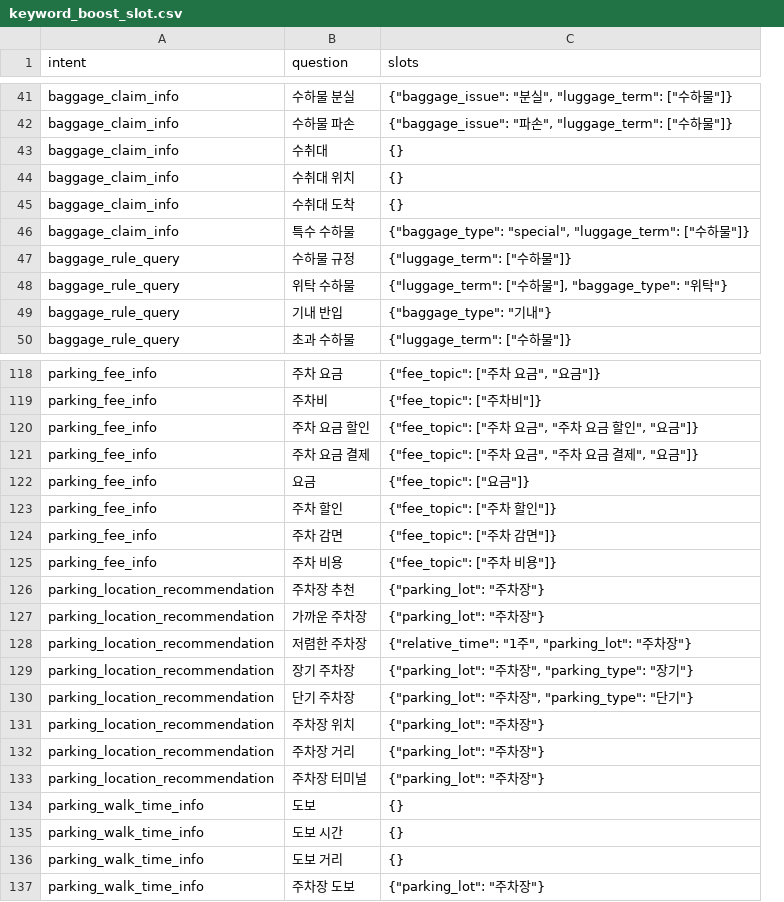
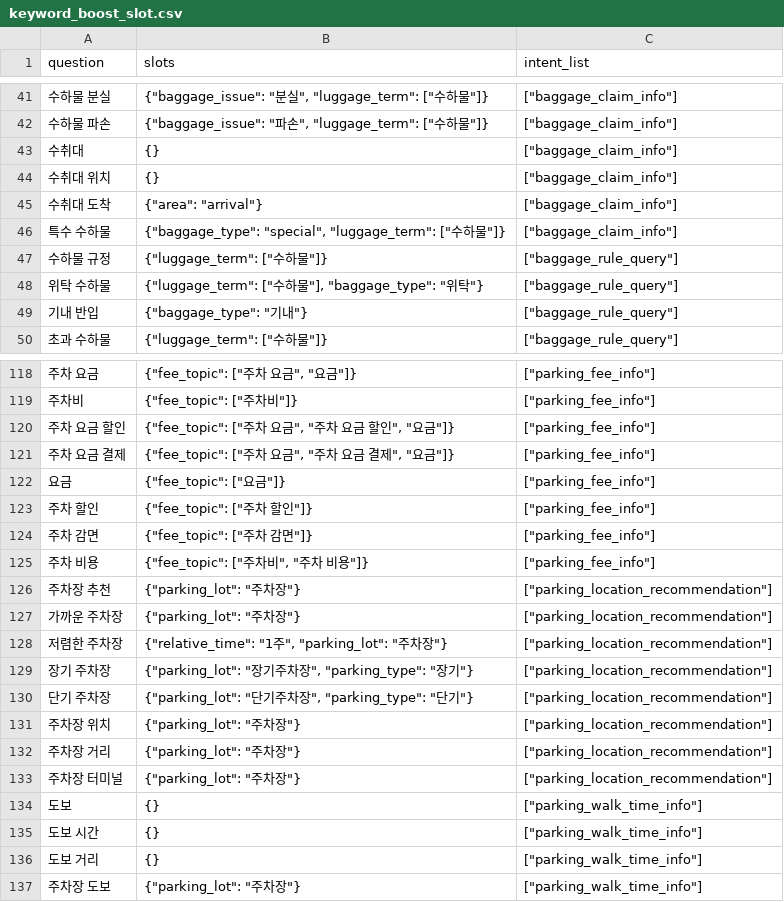
Before and after one commit to aivleCloudNative0715/ICN-AI-chatbot, a CSV file: ai/intent_classifier/data/keyword_boost_slot.csv, drawn as a sheet; only a part is shown, gaps mark what is left out; removed rows and columns are numbered as before the commit, all else as after; the diff covers the shown part only; the diff names each change by its address in the sheet, - before the commit and + after, or states it on an @@ line.

Commit message:
feat: intent_classifier v3

```diff
--- a/ai/intent_classifier/data/keyword_boost_slot.csv
+++ b/ai/intent_classifier/data/keyword_boost_slot.csv
-column A (intent), rows 41-50: baggage_claim_info | baggage_claim_info | baggage_claim_info | baggage_claim_info | baggage_claim_info | baggage_claim_info | baggage_rule_query | baggage_rule_query | baggage_rule_query | baggage_rule_query; rows 118-137: parking_fee_info | parking_fee_info | parking_fee_info | parking_fee_info | parking_fee_info | parking_fee_info | parking_fee_info | parking_fee_info | parking_location_recommendation | parking_location_recommendation | parking_location_recommendation | parking_location_recommendation | parking_location_recommendation | parking_location_recommendation | parking_location_recommendation | parking_location_recommendation | parking_walk_time_info | parking_walk_time_info | parking_walk_time_info | parking_walk_time_info
+column C (intent_list), rows 41-50: ["baggage_claim_info"] | ["baggage_claim_info"] | ["baggage_claim_info"] | ["baggage_claim_info"] | ["baggage_claim_info"] | ["baggage_claim_info"] | ["baggage_rule_query"] | ["baggage_rule_query"] | ["baggage_rule_query"] | ["baggage_rule_query"]; rows 118-137: ["parking_fee_info"] | ["parking_fee_info"] | ["parking_fee_info"] | ["parking_fee_info"] | ["parking_fee_info"] | ["parking_fee_info"] | ["parking_fee_info"] | ["parking_fee_info"] | ["parking_location_recommendation"] | ["parking_location_recommendation"] | ["parking_location_recommendation"] | ["parking_location_recommendation"] | ["parking_location_recommendation"] | ["parking_location_recommendation"] | ["parking_location_recommendation"] | ["parking_location_recommendation"] | ["parking_walk_time_info"] | ["parking_walk_time_info"] | ["parking_walk_time_info"] | ["parking_walk_time_info"]
-B45 (slots): {}
+B45 (slots): {"area": "arrival"}
-B125 (slots): {"fee_topic": ["주차 비용"]}
+B125 (slots): {"fee_topic": ["주차비", "주차 비용"]}
-B129 (slots): {"parking_lot": "주차장", "parking_type": "장기"}
+B129 (slots): {"parking_lot": "장기주차장", "parking_type": "장기"}
-B130 (slots): {"parking_lot": "주차장", "parking_type": "단기"}
+B130 (slots): {"parking_lot": "단기주차장", "parking_type": "단기"}
```
Also changed, not shown: 32 edited cells elsewhere in this file, ai/intent_classifier/data/keyword_boost.csv, 18 other files.
